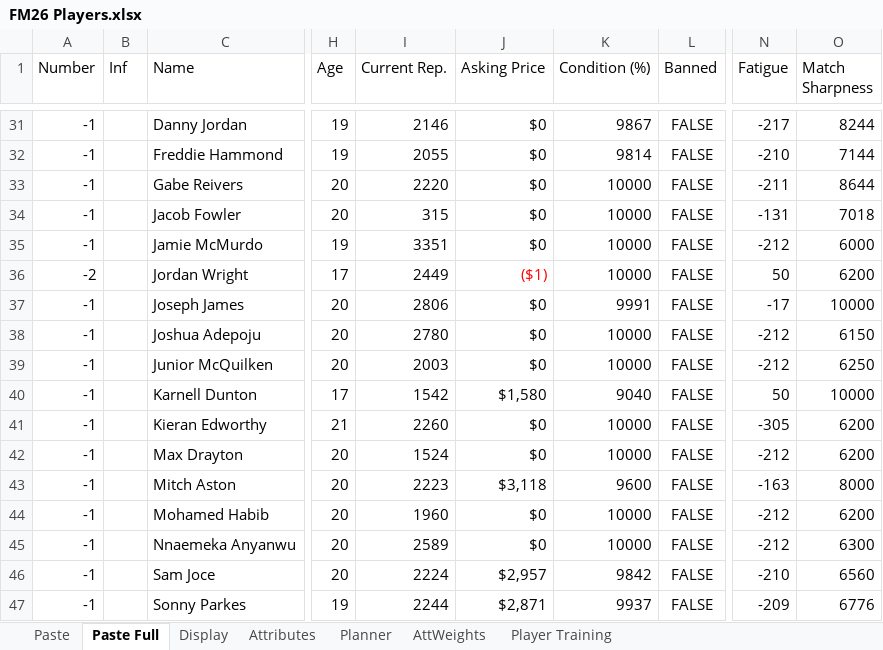
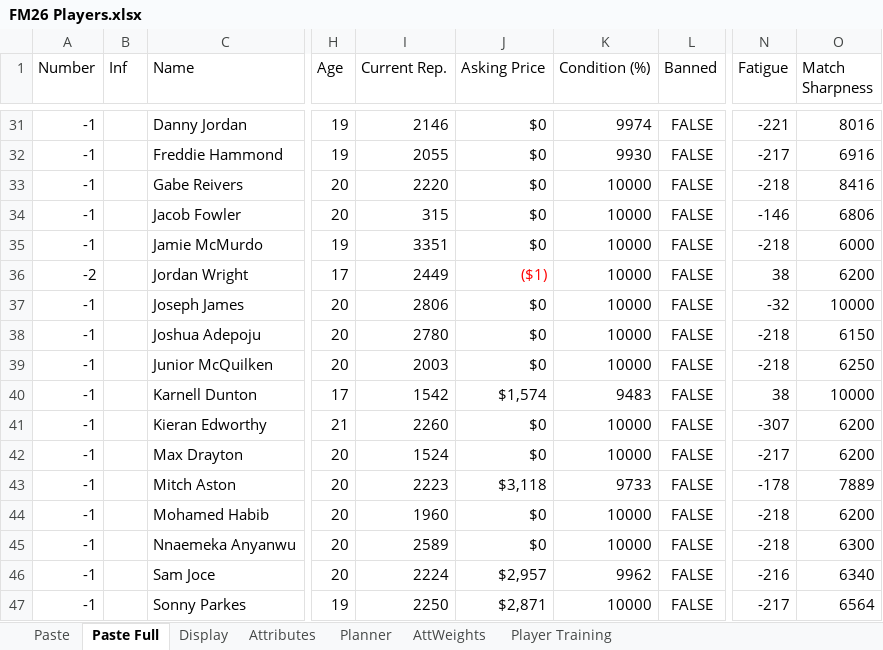
Before and after one commit to bikeracer4487/fm26-lineup-optimizer, an Excel workbook: FM26 Players.xlsx, sheet Paste Full, drawn as a sheet; only a part is shown, gaps mark what is left out; values as stored, in another font and other column widths than the file's, no borders; the diff covers the shown part only; the diff names each change by its address in the sheet, - before the commit and + after, or states it on an @@ line.

Commit message:
Update player data and enhance training advisor functionality
- Updated player data in players-current.csv, including new entries and modifications to existing player attributes for improved accuracy.
- Implemented CSV export functionality in the training advisor to save filtered recommendations, ensuring user rejections are respected.
- Adjusted app state to clear rejected players, streamlining the user experience and data management.
- Updated the current date in app_state.json to reflect the latest context for match planning and recommendations.

```diff
--- a/FM26 Players.xlsx (sheet Paste Full)
+++ b/FM26 Players.xlsx (sheet Paste Full)
-K31 (Condition (%)): 9867
+K31 (Condition (%)): 9974
-N31 (Fatigue): -217
+N31 (Fatigue): -221
-O31 (Match Sharpness): 8244
+O31 (Match Sharpness): 8016
-K32 (Condition (%)): 9814
+K32 (Condition (%)): 9930
-N32 (Fatigue): -210
+N32 (Fatigue): -217
-O32 (Match Sharpness): 7144
+O32 (Match Sharpness): 6916
-N33 (Fatigue): -211
+N33 (Fatigue): -218
-O33 (Match Sharpness): 8644
+O33 (Match Sharpness): 8416
-N34 (Fatigue): -131
+N34 (Fatigue): -146
-O34 (Match Sharpness): 7018
+O34 (Match Sharpness): 6806
-N35 (Fatigue): -212
+N35 (Fatigue): -218
-N36 (Fatigue): 50
+N36 (Fatigue): 38
-K37 (Condition (%)): 9991
+K37 (Condition (%)): 10000
-N37 (Fatigue): -17
+N37 (Fatigue): -32
-N38:N39 (Fatigue): -212
+N38:N39 (Fatigue): -218
-J40 (Asking Price): $1,580
+J40 (Asking Price): $1,574
-K40 (Condition (%)): 9040
+K40 (Condition (%)): 9483
-N40 (Fatigue): 50
+N40 (Fatigue): 38
-N41 (Fatigue): -305
+N41 (Fatigue): -307
-N42 (Fatigue): -212
+N42 (Fatigue): -217
-K43 (Condition (%)): 9600
+K43 (Condition (%)): 9733
-N43 (Fatigue): -163
+N43 (Fatigue): -178
-O43 (Match Sharpness): 8000
+O43 (Match Sharpness): 7889
-N44:N45 (Fatigue): -212
+N44:N45 (Fatigue): -218
-K46 (Condition (%)): 9842
+K46 (Condition (%)): 9962
-N46 (Fatigue): -210
+N46 (Fatigue): -216
-O46 (Match Sharpness): 6560
+O46 (Match Sharpness): 6340
-I47 (Current Rep.): 2244
+I47 (Current Rep.): 2250
-K47 (Condition (%)): 9937
+K47 (Condition (%)): 10000
-N47 (Fatigue): -209
+N47 (Fatigue): -217
-O47 (Match Sharpness): 6776
+O47 (Match Sharpness): 6564
```
Also changed, not shown: 77 edited cells elsewhere in this sheet, sheet Planner, sheet Display, 3 other files.
